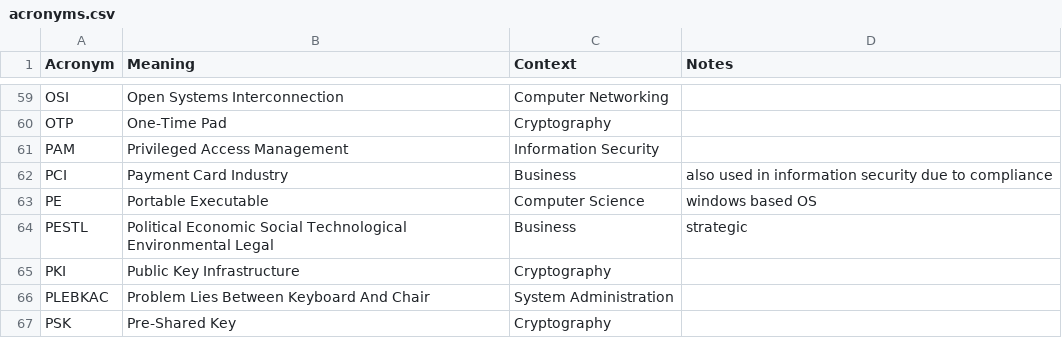
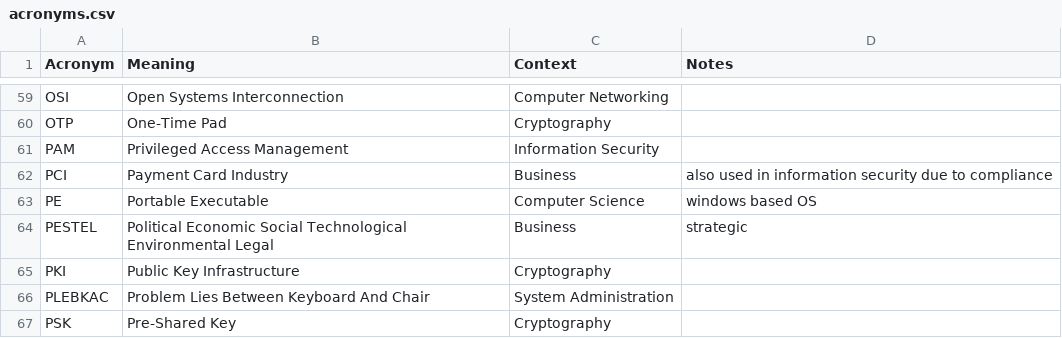
Before and after one commit to chadmando/acronyms, a CSV file: acronyms.csv, drawn as a sheet; only a part is shown, gaps mark what is left out.

Commit message:
Fix PESTEL acronym
PESTL -> PESTEL

```diff
--- a/acronyms.csv
+++ b/acronyms.csv
@@ -63,3 +63,3 @@ PCI,Payment Card Industry,Business,also used in information security due to comp
 PE,Portable Executable,Computer Science,windows based OS
-PESTL,Political Economic Social Technological Environmental Legal, Business, strategic
+PESTEL,Political Economic Social Technological Environmental Legal, Business, strategic
 PKI,Public Key Infrastructure,Cryptography,
```
